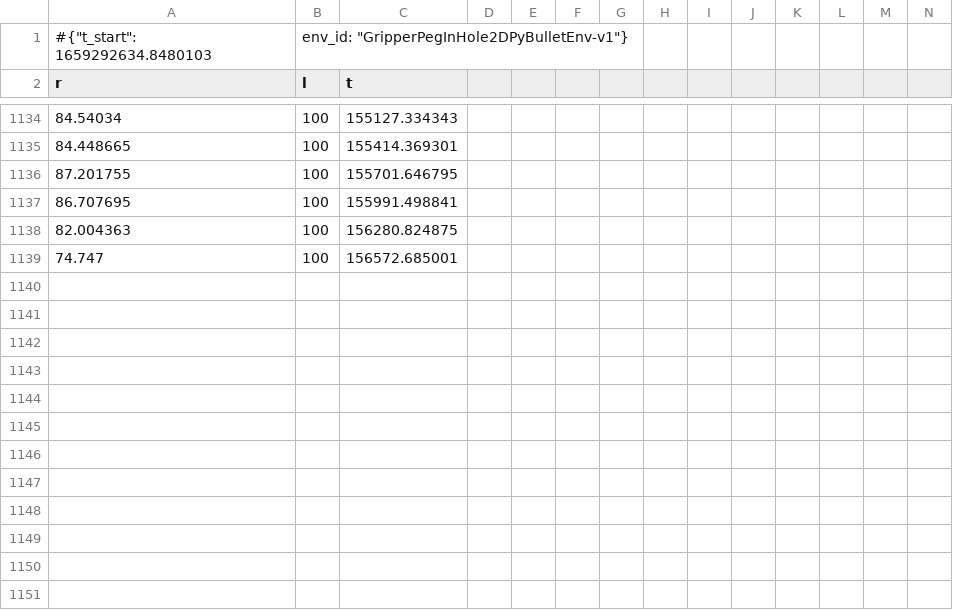
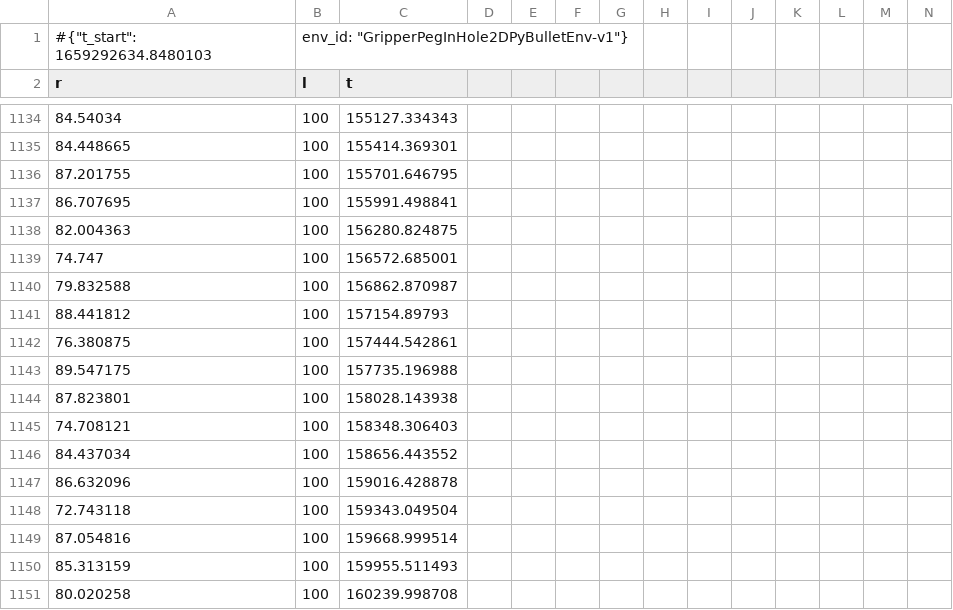
Before and after one commit to PARKBONG/imitation, a CSV file: src/imitation/quickstart/rl/monitor/mon004.monitor.csv, drawn as a sheet; only a part is shown, gaps mark what is left out; rows hold the shown columns only; the diff names each change by its address in the sheet, - before the commit and + after, or states it on an @@ line.

```diff
--- a/src/imitation/quickstart/rl/monitor/mon004.monitor.csv
+++ b/src/imitation/quickstart/rl/monitor/mon004.monitor.csv
+row 1140: 79.832588 | 100 | 156862.870987
+row 1141: 88.441812 | 100 | 157154.89793
+row 1142: 76.380875 | 100 | 157444.542861
+row 1143: 89.547175 | 100 | 157735.196988
+row 1144: 87.823801 | 100 | 158028.143938
+row 1145: 74.708121 | 100 | 158348.306403
+row 1146: 84.437034 | 100 | 158656.443552
+row 1147: 86.632096 | 100 | 159016.428878
+row 1148: 72.743118 | 100 | 159343.049504
+row 1149: 87.054816 | 100 | 159668.999514
+row 1150: 85.313159 | 100 | 159955.511493
+row 1151: 80.020258 | 100 | 160239.998708
```
Also changed, not shown: src/imitation/quickstart/rl/monitor/mon001.monitor.csv, src/imitation/quickstart/rl/monitor/mon002.monitor.csv, 11 other files.
